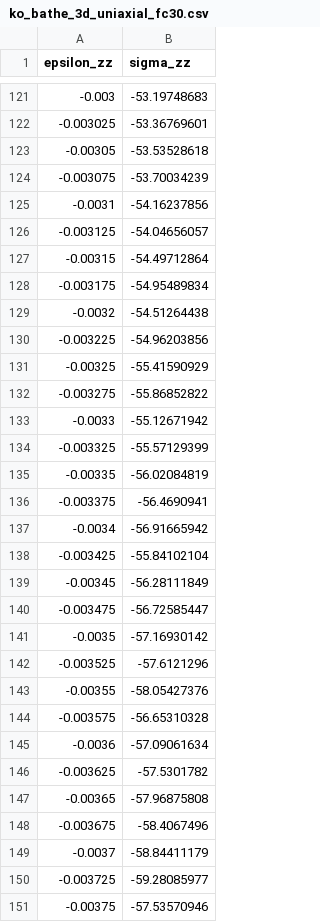
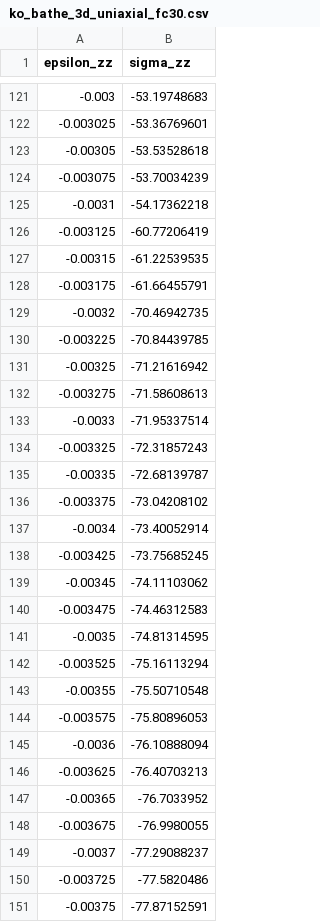
Before and after one commit to sechavarriam/fall_n, a CSV file: ko_bathe_3d_uniaxial_fc30.csv, drawn as a sheet; only a part is shown, gaps mark what is left out; the diff covers the shown part only.

```diff
--- a/ko_bathe_3d_uniaxial_fc30.csv
+++ b/ko_bathe_3d_uniaxial_fc30.csv
@@ -124,28 +124,28 @@ epsilon_zz,sigma_zz
 -0.003075,-53.70034239
--0.0031,-54.16237856
--0.003125,-54.04656057
--0.00315,-54.49712864
--0.003175,-54.95489834
--0.0032,-54.51264438
--0.003225,-54.96203856
--0.00325,-55.41590929
--0.003275,-55.86852822
--0.0033,-55.12671942
--0.003325,-55.57129399
--0.00335,-56.02084819
--0.003375,-56.4690941
--0.0034,-56.91665942
--0.003425,-55.84102104
--0.00345,-56.28111849
--0.003475,-56.72585447
--0.0035,-57.16930142
--0.003525,-57.6121296
--0.00355,-58.05427376
--0.003575,-56.65310328
--0.0036,-57.09061634
--0.003625,-57.5301782
--0.00365,-57.96875808
--0.003675,-58.4067496
--0.0037,-58.84411179
--0.003725,-59.28085977
--0.00375,-57.53570946
+-0.0031,-54.17362218
+-0.003125,-60.77206419
+-0.00315,-61.22539535
+-0.003175,-61.66455791
+-0.0032,-70.46942735
+-0.003225,-70.84439785
+-0.00325,-71.21616942
+-0.003275,-71.58608613
+-0.0033,-71.95337514
+-0.003325,-72.31857243
+-0.00335,-72.68139787
+-0.003375,-73.04208102
+-0.0034,-73.40052914
+-0.003425,-73.75685245
+-0.00345,-74.11103062
+-0.003475,-74.46312583
+-0.0035,-74.81314595
+-0.003525,-75.16113294
+-0.00355,-75.50710548
+-0.003575,-75.80896053
+-0.0036,-76.10888094
+-0.003625,-76.40703213
+-0.00365,-76.7033952
+-0.003675,-76.9980055
+-0.0037,-77.29088237
+-0.003725,-77.5820486
+-0.00375,-77.87152591
```
Also changed, not shown: 50 edited cells elsewhere in this file, ko_bathe_3d_uniaxial_fc21.csv, 27 other files.
